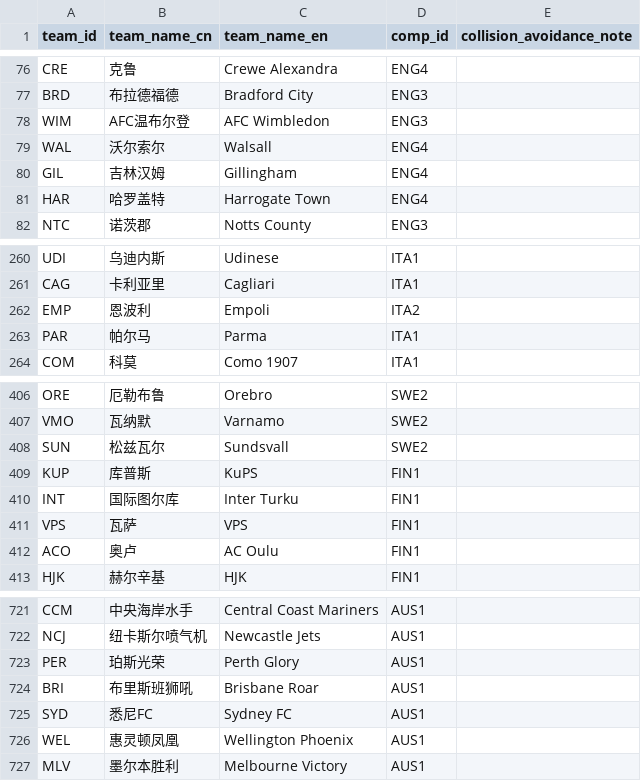
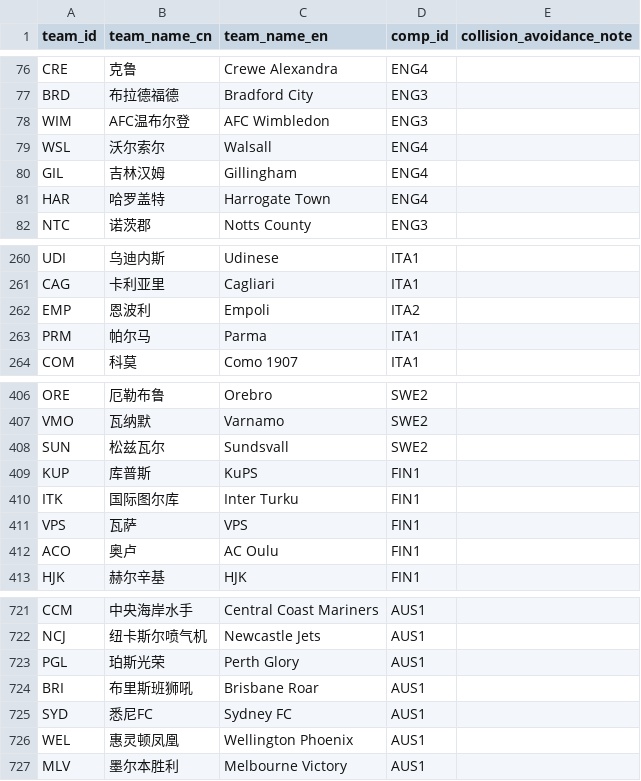
Before and after one commit to ethan-0625/predict-ledger, a CSV file: Ref_Teams.csv, drawn as a sheet; only a part is shown, gaps mark what is left out.

Commit message:
Update Ref_Teams.csv

```diff
--- a/Ref_Teams.csv
+++ b/Ref_Teams.csv
@@ -78,3 +78,3 @@ BRD,布拉德福德,Bradford City,ENG3,
 WIM,AFC温布尔登,AFC Wimbledon,ENG3,
-WAL,沃尔索尔,Walsall,ENG4,
+WSL,沃尔索尔,Walsall,ENG4,
 GIL,吉林汉姆,Gillingham,ENG4,
@@ -262,3 +262,3 @@ CAG,卡利亚里,Cagliari,ITA1,
 EMP,恩波利,Empoli,ITA2,
-PAR,帕尔马,Parma,ITA1,
+PRM,帕尔马,Parma,ITA1,
 COM,科莫,Como 1907,ITA1,
@@ -409,3 +409,3 @@ SUN,松兹瓦尔,Sundsvall,SWE2,
 KUP,库普斯,KuPS,FIN1,
-INT,国际图尔库,Inter Turku,FIN1,
+ITK,国际图尔库,Inter Turku,FIN1,
 VPS,瓦萨,VPS,FIN1,
@@ -722,3 +722,3 @@ CCM,中央海岸水手,Central Coast Mariners,AUS1,
 NCJ,纽卡斯尔喷气机,Newcastle Jets,AUS1,
-PER,珀斯光荣,Perth Glory,AUS1,
+PGL,珀斯光荣,Perth Glory,AUS1,
 BRI,布里斯班狮吼,Brisbane Roar,AUS1,
```
